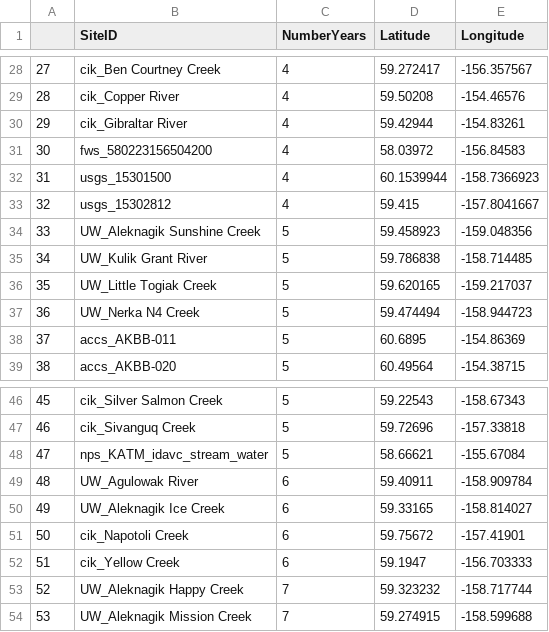
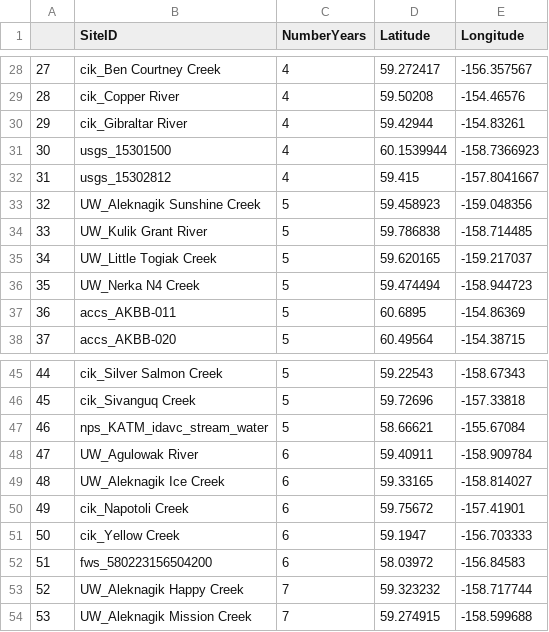
Before and after one commit to erinlarson/SWSHP-Bristol-Bay-Thermal-Diversity, a CSV file: temperature/output/BBThermalRegimeSiteInfoForMapping.csv, drawn as a sheet; only a part is shown, gaps mark what is left out; removed rows and columns are numbered as before the commit, all else as after; the diff names each change by its address in the sheet, - before the commit and + after, or states it on an @@ line.

Commit message:
added in missing Egegik data from AKTEMP

```diff
--- a/temperature/output/BBThermalRegimeSiteInfoForMapping.csv
+++ b/temperature/output/BBThermalRegimeSiteInfoForMapping.csv
-row 31: 30 | fws_580223156504200 | 4 | 58.03972 | -156.84583
@@ column A renumbered between rows 31 and 51 @@
+row 52: 51 | fws_580223156504200 | 6 | 58.03972 | -156.84583
```
Also changed, not shown: 7 other files.
